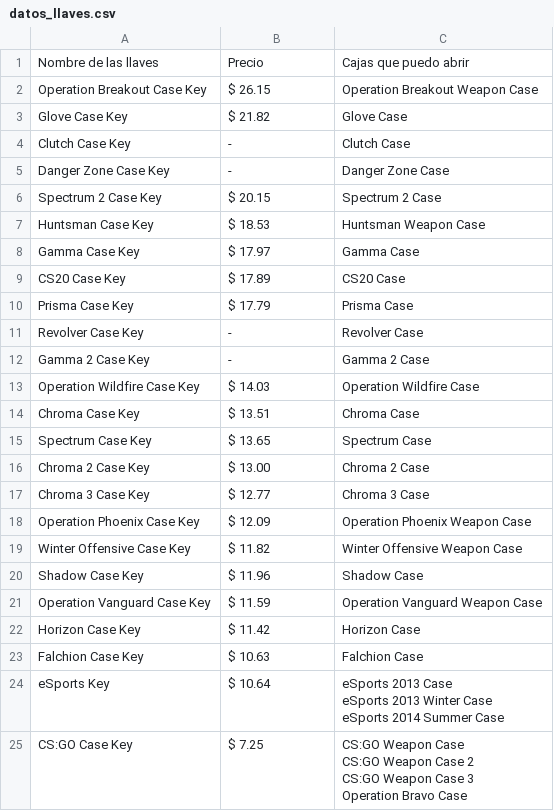
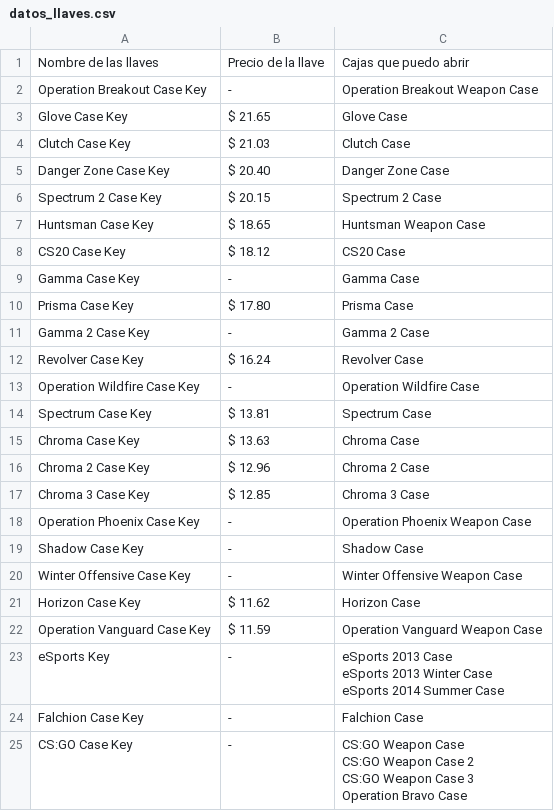
Before and after one commit to Luisw121/MP06-Gecko, a CSV file: datos_llaves.csv, drawn as a sheet.

```diff
--- a/datos_llaves.csv
+++ b/datos_llaves.csv
@@ -1,30 +1,30 @@
-"Nombre de las llaves ","Precio","Cajas que puedo abrir"
-"Operation Breakout Case Key","$ 26.15","Operation Breakout Weapon Case"
-"Glove Case Key","$ 21.82","Glove Case"
-"Clutch Case Key","-","Clutch Case"
-"Danger Zone Case Key","-","Danger Zone Case"
+"Nombre de las llaves ","Precio de la llave","Cajas que puedo abrir"
+"Operation Breakout Case Key","-","Operation Breakout Weapon Case"
+"Glove Case Key","$ 21.65","Glove Case"
+"Clutch Case Key","$ 21.03","Clutch Case"
+"Danger Zone Case Key","$ 20.40","Danger Zone Case"
 "Spectrum 2 Case Key","$ 20.15","Spectrum 2 Case"
-"Huntsman Case Key","$ 18.53","Huntsman Weapon Case"
-"Gamma Case Key","$ 17.97","Gamma Case"
-"CS20 Case Key","$ 17.89","CS20 Case"
-"Prisma Case Key","$ 17.79","Prisma Case"
-"Revolver Case Key","-","Revolver Case"
+"Huntsman Case Key","$ 18.65","Huntsman Weapon Case"
+"CS20 Case Key","$ 18.12","CS20 Case"
+"Gamma Case Key","-","Gamma Case"
+"Prisma Case Key","$ 17.80","Prisma Case"
 "Gamma 2 Case Key","-","Gamma 2 Case"
-"Operation Wildfire Case Key","$ 14.03","Operation Wildfire Case"
-"Chroma Case Key","$ 13.51","Chroma Case"
-"Spectrum Case Key","$ 13.65","Spectrum Case"
-"Chroma 2 Case Key","$ 13.00","Chroma 2 Case"
-"Chroma 3 Case Key","$ 12.77","Chroma 3 Case"
-"Operation Phoenix Case Key","$ 12.09","Operation Phoenix Weapon Case"
-"Winter Offensive Case Key","$ 11.82","Winter Offensive Weapon Case"
-"Shadow Case Key","$ 11.96","Shadow Case"
+"Revolver Case Key","$ 16.24","Revolver Case"
+"Operation Wildfire Case Key","-","Operation Wildfire Case"
+"Spectrum Case Key","$ 13.81","Spectrum Case"
+"Chroma Case Key","$ 13.63","Chroma Case"
+"Chroma 2 Case Key","$ 12.96","Chroma 2 Case"
+"Chroma 3 Case Key","$ 12.85","Chroma 3 Case"
+"Operation Phoenix Case Key","-","Operation Phoenix Weapon Case"
+"Shadow Case Key","-","Shadow Case"
+"Winter Offensive Case Key","-","Winter Offensive Weapon Case"
+"Horizon Case Key","$ 11.62","Horizon Case"
 "Operation Vanguard Case Key","$ 11.59","Operation Vanguard Weapon Case"
-"Horizon Case Key","$ 11.42","Horizon Case"
-"Falchion Case Key","$ 10.63","Falchion Case"
-"eSports Key","$ 10.64","eSports 2013 Case
-eSports 2013 Winter Case
-eSports 2014 Summer Case"
-"CS:GO Case Key","$ 7.25","CS:GO Weapon Case
-CS:GO Weapon Case 2
-CS:GO Weapon Case 3
-Operation Bravo Case"
+"eSports Key","-","eSports 2013 Case
+eSports 2013 Winter Case
+eSports 2014 Summer Case"
+"Falchion Case Key","-","Falchion Case"
+"CS:GO Case Key","-","CS:GO Weapon Case
+CS:GO Weapon Case 2
+CS:GO Weapon Case 3
+Operation Bravo Case"
```
Also changed, not shown: 3 other files.
